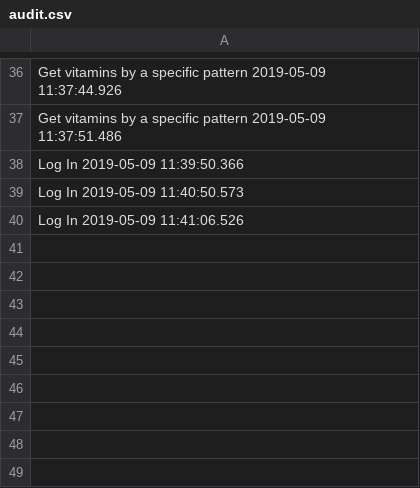
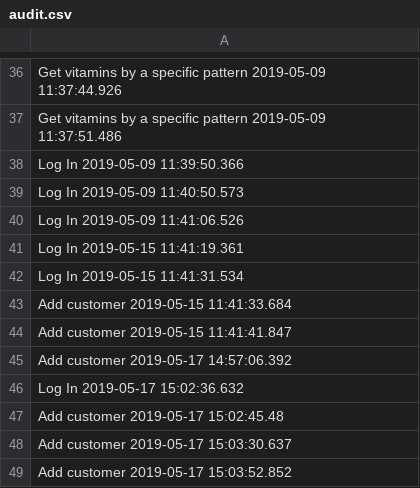
Before and after one commit to andreiG98/SupplementsShop, a CSV file: src/shop/configuration/audit.csv, drawn as a sheet; only a part is shown, gaps mark what is left out; the diff names each change by its address in the sheet, - before the commit and + after, or states it on an @@ line.

```diff
--- a/src/shop/configuration/audit.csv
+++ b/src/shop/configuration/audit.csv
+row 41: Log In 2019-05-15 11:41:19.361
+row 42: Log In 2019-05-15 11:41:31.534
+row 43: Add customer 2019-05-15 11:41:33.684
+row 44: Add customer 2019-05-15 11:41:41.847
+row 45: Add customer 2019-05-17 14:57:06.392
+row 46: Log In 2019-05-17 15:02:36.632
+row 47: Add customer 2019-05-17 15:02:45.48
+row 48: Add customer 2019-05-17 15:03:30.637
+row 49: Add customer 2019-05-17 15:03:52.852
```
Also changed, not shown: out/production/SupplementsShop/shop/configuration/audit.csv, out/production/SupplementsShop/shop/configuration/customer-file.csv, 39 other files.
